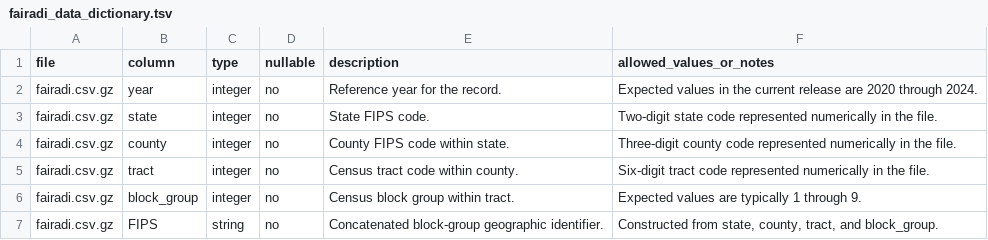
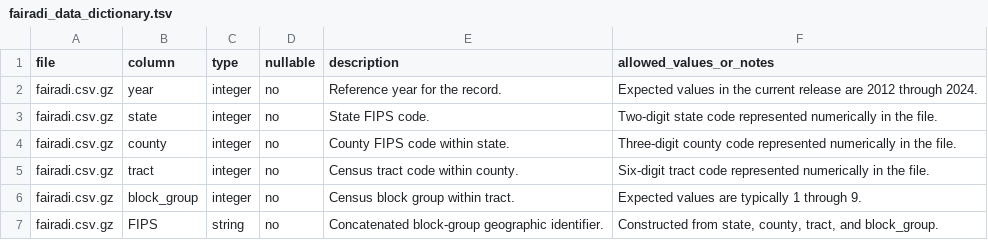
Before and after one commit to dewittpe/fairadi-data, a TSV file: ADI/fairadi_data_dictionary.tsv, drawn as a sheet; only a part is shown.

Commit message:
add more metadata, data dictionaries, codes, schema... move to meet FAIR criteria

```diff
--- a/ADI/fairadi_data_dictionary.tsv
+++ b/ADI/fairadi_data_dictionary.tsv
@@ -1,3 +1,3 @@
 file	column	type	nullable	description	allowed_values_or_notes
-fairadi.csv.gz	year	integer	no	Reference year for the record.	Expected values in the current release are 2020 through 2024.
+fairadi.csv.gz	year	integer	no	Reference year for the record.	Expected values in the current release are 2012 through 2024.
 fairadi.csv.gz	state	integer	no	State FIPS code.	Two-digit state code represented numerically in the file.
```
Also changed, not shown: 21 other files.
